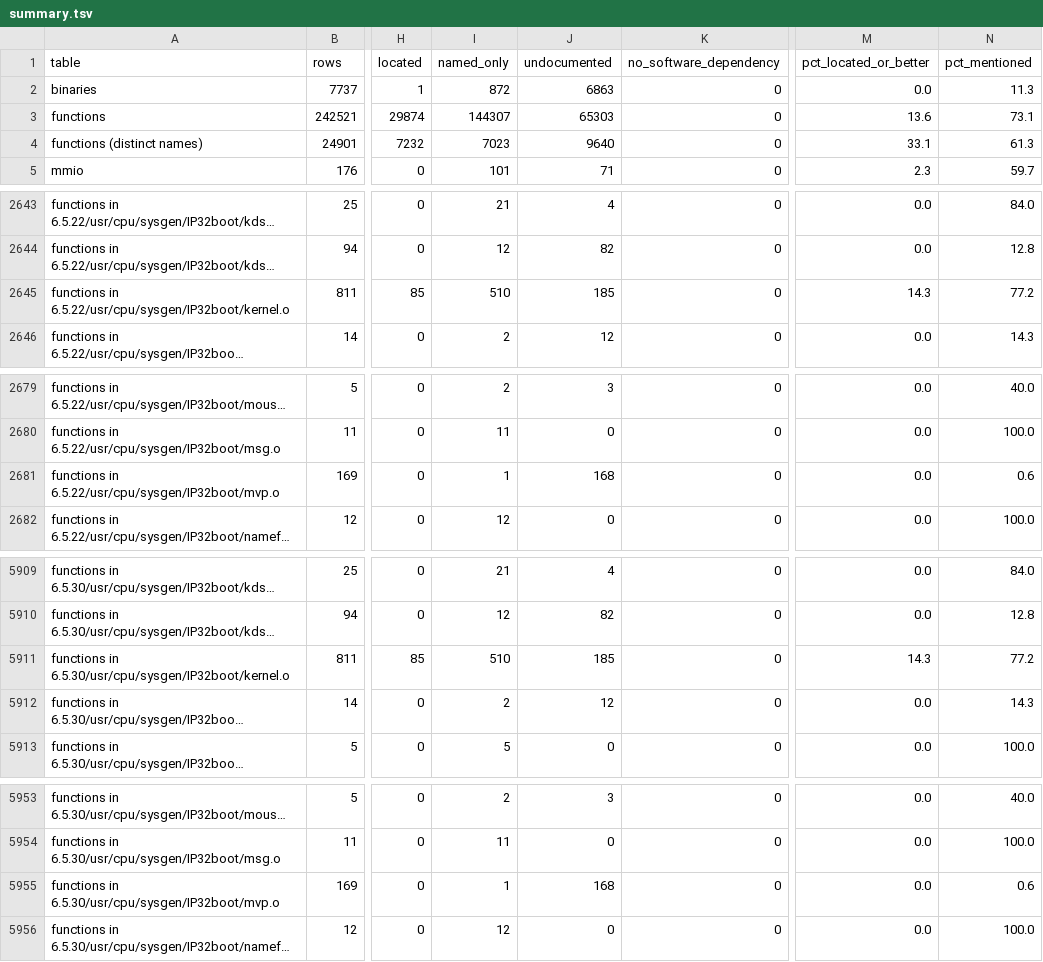
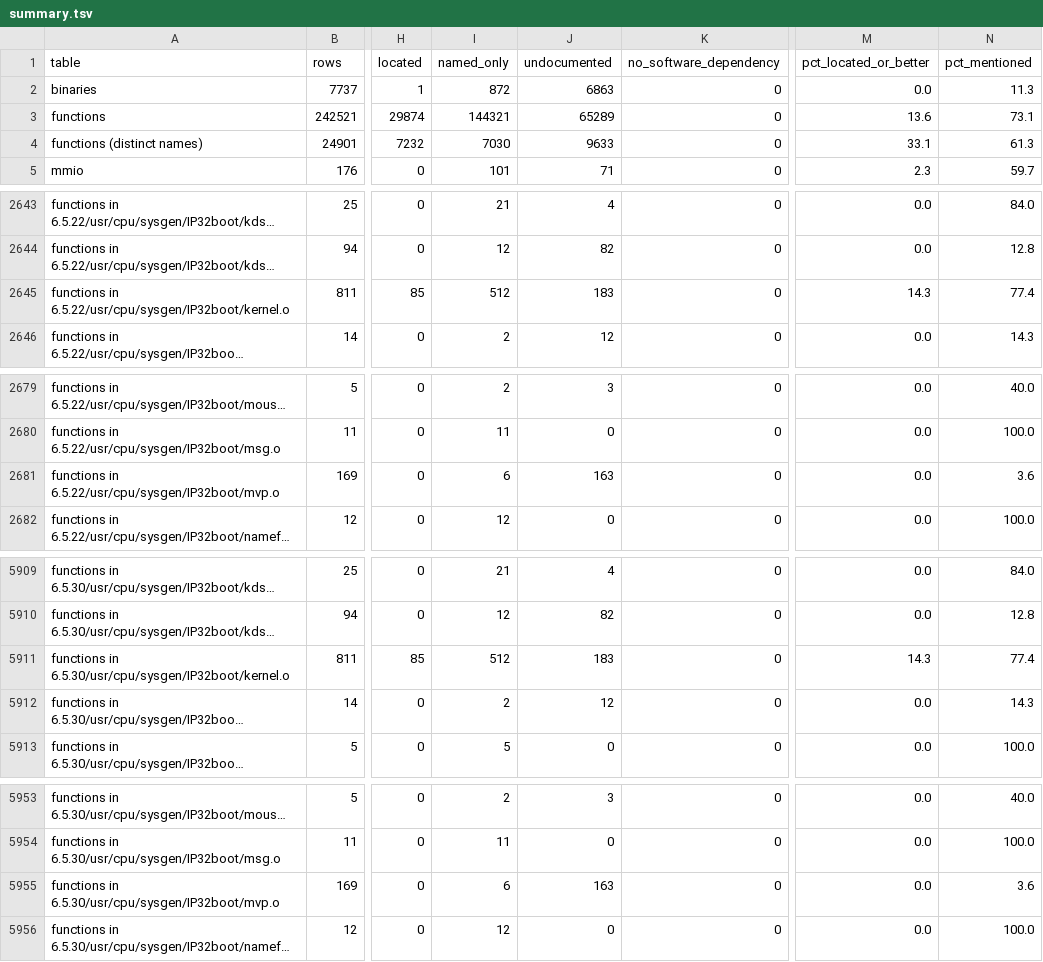
Before and after one commit to jamesbraid/kudzu, a TSV file: evidence/inventory/summary.tsv, drawn as a sheet; only a part is shown, gaps mark what is left out; long unchanged cells end in …; the diff names each change by its address in the sheet, - before the commit and + after, or states it on an @@ line.

Commit message:
evidence: regenerate the inventory after the fact checks
The verification pages now name routines in the IP32 kernel, the
video driver and the IP27 kernel that no page named before. Regenerate
the function table so those rows cite the pages instead of reading as
undocumented, and update the totals that follow from them.

```diff
--- a/evidence/inventory/summary.tsv
+++ b/evidence/inventory/summary.tsv
-I3 (named_only): 144307
+I3 (named_only): 144321
-J3 (undocumented): 65303
+J3 (undocumented): 65289
-I4 (named_only): 7023
+I4 (named_only): 7030
-J4 (undocumented): 9640
+J4 (undocumented): 9633
-I2645 (named_only): 510
+I2645 (named_only): 512
-J2645 (undocumented): 185
+J2645 (undocumented): 183
-N2645 (pct_mentioned): 77.2
+N2645 (pct_mentioned): 77.4
-I2681 (named_only): 1
+I2681 (named_only): 6
-J2681 (undocumented): 168
+J2681 (undocumented): 163
-N2681 (pct_mentioned): 0.6
+N2681 (pct_mentioned): 3.6
-I5911 (named_only): 510
+I5911 (named_only): 512
-J5911 (undocumented): 185
+J5911 (undocumented): 183
-N5911 (pct_mentioned): 77.2
+N5911 (pct_mentioned): 77.4
-I5955 (named_only): 1
+I5955 (named_only): 6
-J5955 (undocumented): 168
+J5955 (undocumented): 163
-N5955 (pct_mentioned): 0.6
+N5955 (pct_mentioned): 3.6
```
Also changed, not shown: 2 other files.
